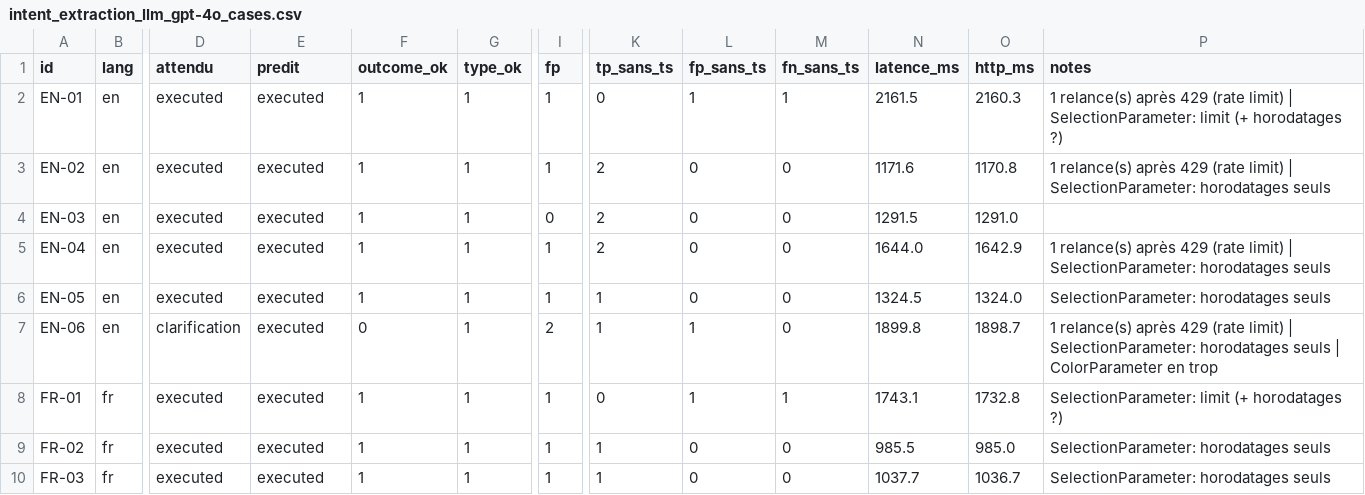
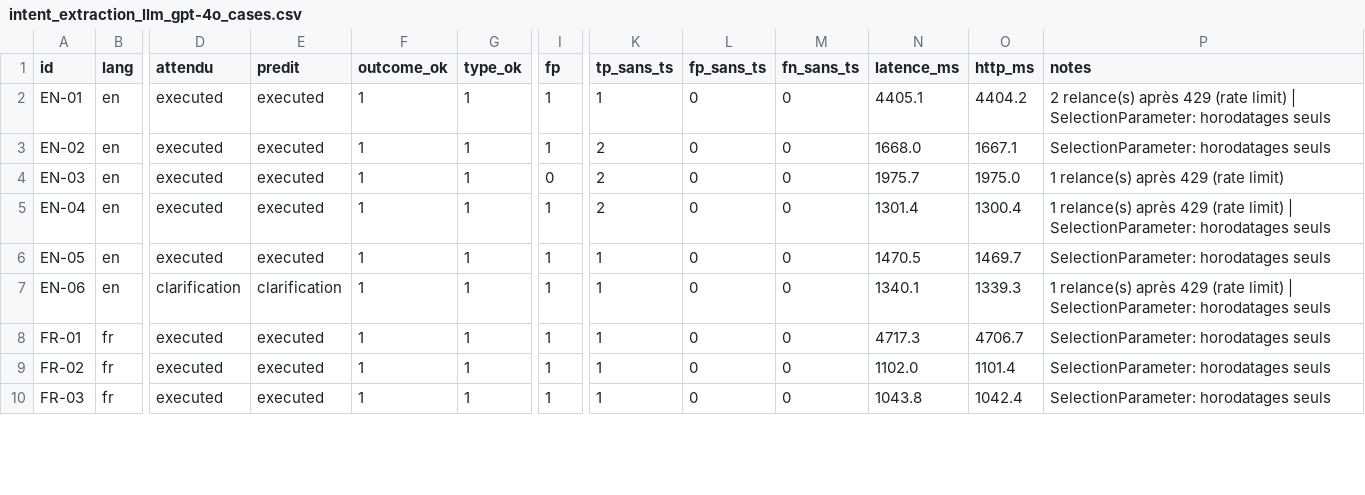
Before and after one commit to Swordsouler/SC4VEUnity, a CSV file: BenchmarkResults/intent_extraction_llm_gpt-4o_cases.csv, drawn as a sheet; only a part is shown, gaps mark what is left out; the diff covers the shown part only; the diff names each change by its address in the sheet, - before the commit and + after, or states it on an @@ line.

```diff
--- a/BenchmarkResults/intent_extraction_llm_gpt-4o_cases.csv
+++ b/BenchmarkResults/intent_extraction_llm_gpt-4o_cases.csv
-K2 (tp_sans_ts): 0
+K2 (tp_sans_ts): 1
-L2 (fp_sans_ts): 1
+L2 (fp_sans_ts): 0
-M2 (fn_sans_ts): 1
+M2 (fn_sans_ts): 0
-N2 (latence_ms): 2161.5
+N2 (latence_ms): 4405.1
-O2 (http_ms): 2160.3
+O2 (http_ms): 4404.2
-P2 (notes): 1 relance(s) après 429 (rate limit) | SelectionParameter: limit (+ horodatages ?)
+P2 (notes): 2 relance(s) après 429 (rate limit) | SelectionParameter: horodatages seuls
-N3 (latence_ms): 1171.6
+N3 (latence_ms): 1668.0
-O3 (http_ms): 1170.8
+O3 (http_ms): 1667.1
-P3 (notes): 1 relance(s) après 429 (rate limit) | SelectionParameter: horodatages…
+P3 (notes): SelectionParameter: horodatages…
-N4 (latence_ms): 1291.5
+N4 (latence_ms): 1975.7
-O4 (http_ms): 1291.0
+O4 (http_ms): 1975.0
-P4 (notes): (empty)
+P4 (notes): 1 relance(s) après 429 (rate limit)
-N5 (latence_ms): 1644.0
+N5 (latence_ms): 1301.4
-O5 (http_ms): 1642.9
+O5 (http_ms): 1300.4
-N6 (latence_ms): 1324.5
+N6 (latence_ms): 1470.5
-O6 (http_ms): 1324.0
+O6 (http_ms): 1469.7
-E7 (predit): executed
+E7 (predit): clarification
-F7 (outcome_ok): 0
+F7 (outcome_ok): 1
-I7 (fp): 2
+I7 (fp): 1
-L7:L8 (fp_sans_ts): 1
+L7:L8 (fp_sans_ts): 0
-N7 (latence_ms): 1899.8
+N7 (latence_ms): 1340.1
-O7 (http_ms): 1898.7
+O7 (http_ms): 1339.3
-P7 (notes): …horodatages seuls | ColorParameter en trop
+P7 (notes): …horodatages seuls
-K8 (tp_sans_ts): 0
+K8 (tp_sans_ts): 1
-M8 (fn_sans_ts): 1
+M8 (fn_sans_ts): 0
-N8 (latence_ms): 1743.1
+N8 (latence_ms): 4717.3
-O8 (http_ms): 1732.8
+O8 (http_ms): 4706.7
-P8 (notes): SelectionParameter: limit (+ horodatages ?)
+P8 (notes): SelectionParameter: horodatages seuls
-N9 (latence_ms): 985.5
+N9 (latence_ms): 1102.0
-O9 (http_ms): 985.0
+O9 (http_ms): 1101.4
-N10 (latence_ms): 1037.7
+N10 (latence_ms): 1043.8
-O10 (http_ms): 1036.7
+O10 (http_ms): 1042.4
```
Also changed, not shown: 88 edited cells elsewhere in this file, BenchmarkResults/intent_extraction_llm_gpt-4o-mini_cases.csv, BenchmarkResults/intent_extraction_rulebased_cases.csv, 14 other files.
